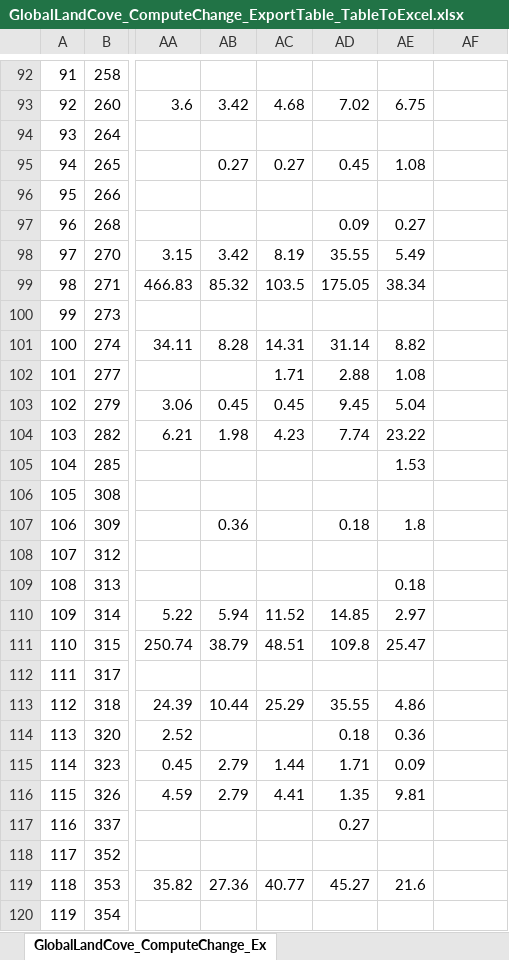
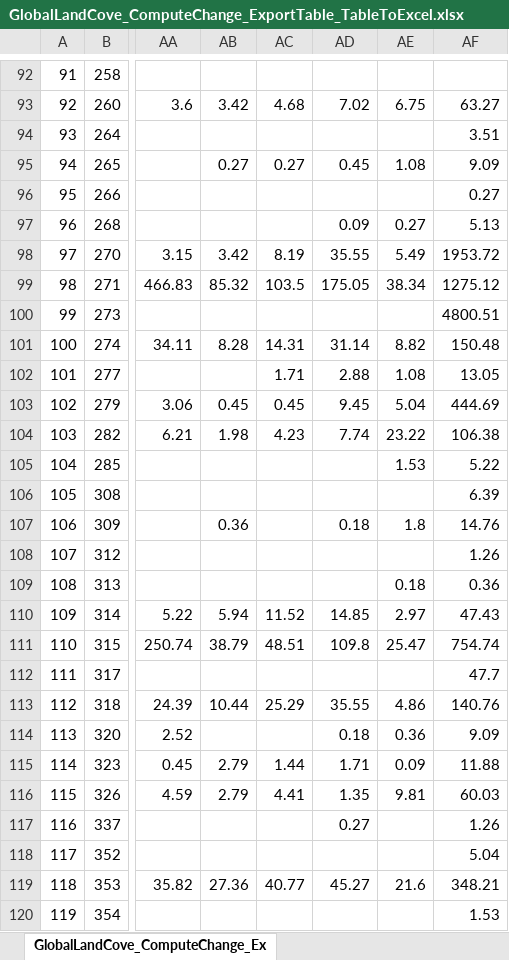
Before and after one commit to code4policy/2024-a3---Congo-project, an Excel workbook: GlobalLandCove_ComputeChange_ExportTable_TableToExcel.xlsx, sheet GlobalLandCove_ComputeChange_Ex, drawn as a sheet; only a part is shown, gaps mark what is left out; values as stored, in another font and other column widths than the file's, no borders; the diff covers the shown part only; the diff names each change by its address in the sheet, - before the commit and + after, or states it on an @@ line.

```diff
--- a/GlobalLandCove_ComputeChange_ExportTable_TableToExcel.xlsx (sheet GlobalLandCove_ComputeChange_Ex)
+++ b/GlobalLandCove_ComputeChange_ExportTable_TableToExcel.xlsx (sheet GlobalLandCove_ComputeChange_Ex)
-AF93: (empty)
+AF93: 63.27
-AF94: (empty)
+AF94: 3.51
-AF95: (empty)
+AF95: 9.09
-AF96: (empty)
+AF96: 0.27
-AF97: (empty)
+AF97: 5.13
-AF98: (empty)
+AF98: 1953.72
-AF99: (empty)
+AF99: 1275.12
-AF100: (empty)
+AF100: 4800.51
-AF101: (empty)
+AF101: 150.48
-AF102: (empty)
+AF102: 13.05
-AF103: (empty)
+AF103: 444.69
-AF104: (empty)
+AF104: 106.38
-AF105: (empty)
+AF105: 5.22
-AF106: (empty)
+AF106: 6.39
-AF107: (empty)
+AF107: 14.76
-AF108: (empty)
+AF108: 1.26
-AF109: (empty)
+AF109: 0.36
-AF110: (empty)
+AF110: 47.43
-AF111: (empty)
+AF111: 754.74
-AF112: (empty)
+AF112: 47.7
-AF113: (empty)
+AF113: 140.76
-AF114: (empty)
+AF114: 9.09
-AF115: (empty)
+AF115: 11.88
-AF116: (empty)
+AF116: 60.03
-AF117: (empty)
+AF117: 1.26
-AF118: (empty)
+AF118: 5.04
-AF119: (empty)
+AF119: 348.21
-AF120: (empty)
+AF120: 1.53
```
Also changed, not shown: 125 edited cells elsewhere in this sheet, 2 other files.
